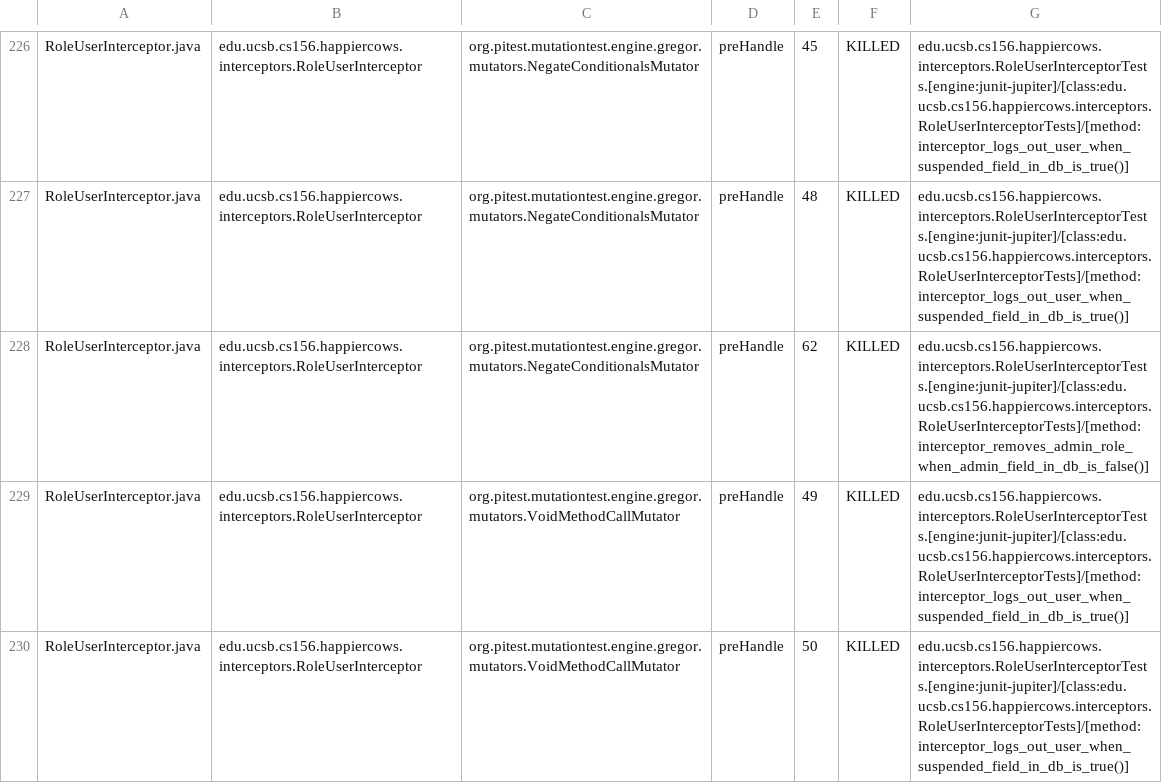
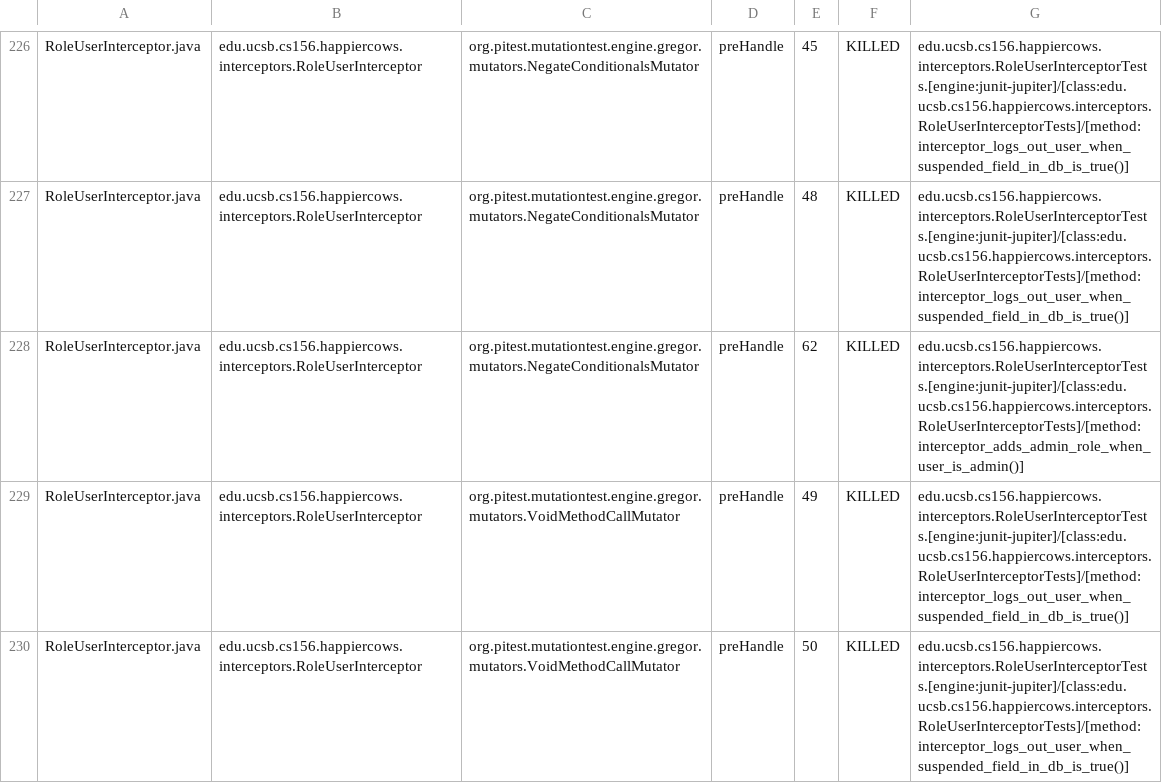
Before and after one commit to ucsb-cs156-s26/proj-happycows-s26-15, a CSV file: prs/43/pitest/mutations.csv, drawn as a sheet; only a part is shown, gaps mark what is left out; the diff covers the shown part only.

Commit message:
Deploying to gh-pages from @ ucsb-cs156-s26/proj-happycows-s26-15@6a5a313f0cc7e41e69fbaf26dda0e323e0afa63f 🚀

```diff
--- a/prs/43/pitest/mutations.csv
+++ b/prs/43/pitest/mutations.csv
@@ -227,3 +227,3 @@ RoleUserInterceptor.java,edu.ucsb.cs156.happiercows.interceptors.RoleUserInterce
 RoleUserInterceptor.java,edu.ucsb.cs156.happiercows.interceptors.RoleUserInterceptor,org.pitest.mutationtest.engine.gregor.mutators.NegateConditionalsMutator,preHandle,48,KILLED,edu.ucsb.cs156.happiercows.interceptors.RoleUserInterceptorTests.[engine:junit-jupiter]/[class:edu.ucsb.cs156.happiercows.interceptors.RoleUserInterceptorTests]/[method:interceptor_logs_out_user_when_suspended_field_in_db_is_true()]
-RoleUserInterceptor.java,edu.ucsb.cs156.happiercows.interceptors.RoleUserInterceptor,org.pitest.mutationtest.engine.gregor.mutators.NegateConditionalsMutator,preHandle,62,KILLED,edu.ucsb.cs156.happiercows.interceptors.RoleUserInterceptorTests.[engine:junit-jupiter]/[class:edu.ucsb.cs156.happiercows.interceptors.RoleUserInterceptorTests]/[method:interceptor_removes_admin_role_when_admin_field_in_db_is_false()]
+RoleUserInterceptor.java,edu.ucsb.cs156.happiercows.interceptors.RoleUserInterceptor,org.pitest.mutationtest.engine.gregor.mutators.NegateConditionalsMutator,preHandle,62,KILLED,edu.ucsb.cs156.happiercows.interceptors.RoleUserInterceptorTests.[engine:junit-jupiter]/[class:edu.ucsb.cs156.happiercows.interceptors.RoleUserInterceptorTests]/[method:interceptor_adds_admin_role_when_user_is_admin()]
 RoleUserInterceptor.java,edu.ucsb.cs156.happiercows.interceptors.RoleUserInterceptor,org.pitest.mutationtest.engine.gregor.mutators.VoidMethodCallMutator,preHandle,49,KILLED,edu.ucsb.cs156.happiercows.interceptors.RoleUserInterceptorTests.[engine:junit-jupiter]/[class:edu.ucsb.cs156.happiercows.interceptors.RoleUserInterceptorTests]/[method:interceptor_logs_out_user_when_suspended_field_in_db_is_true()]
```
Also changed, not shown: 12 edited cells elsewhere in this file, 53 other files.
